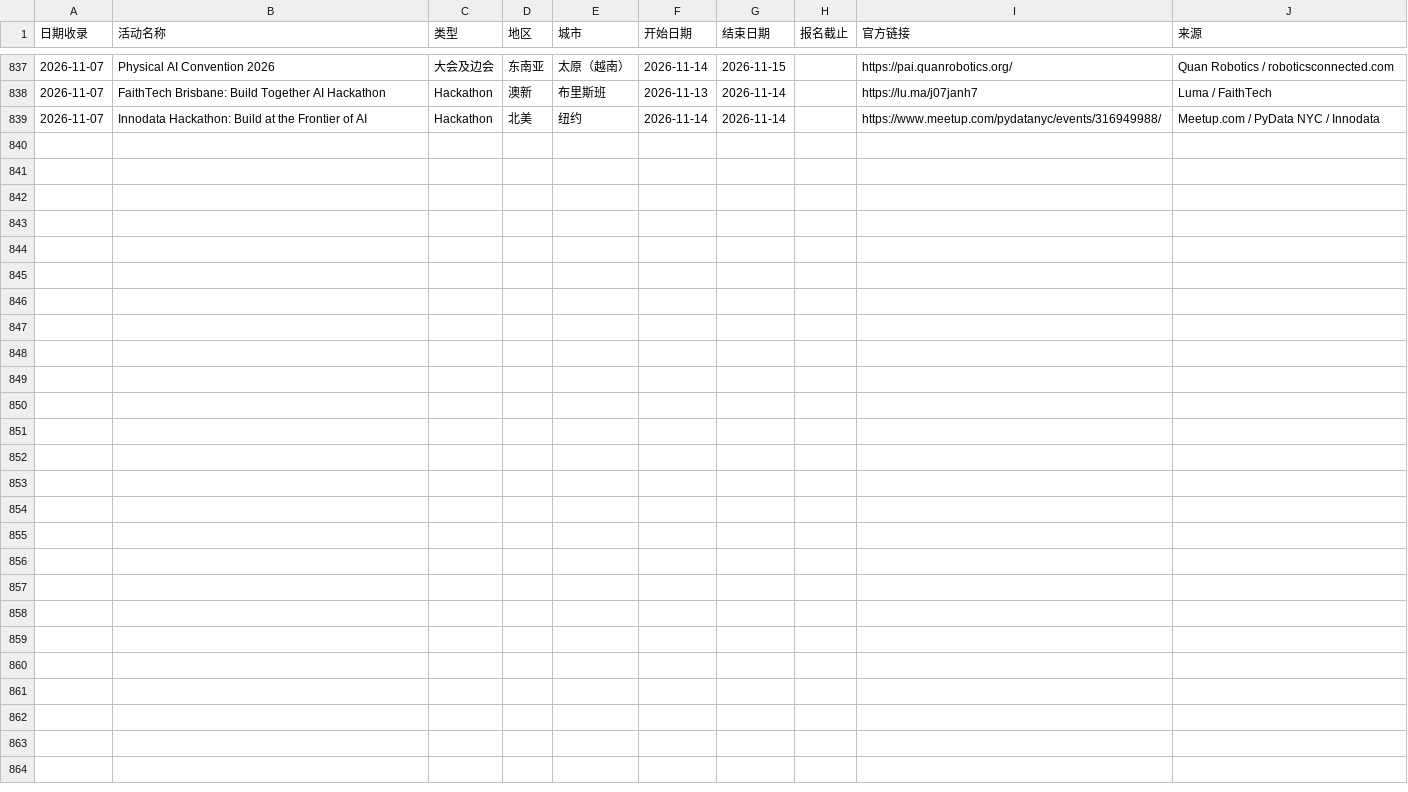
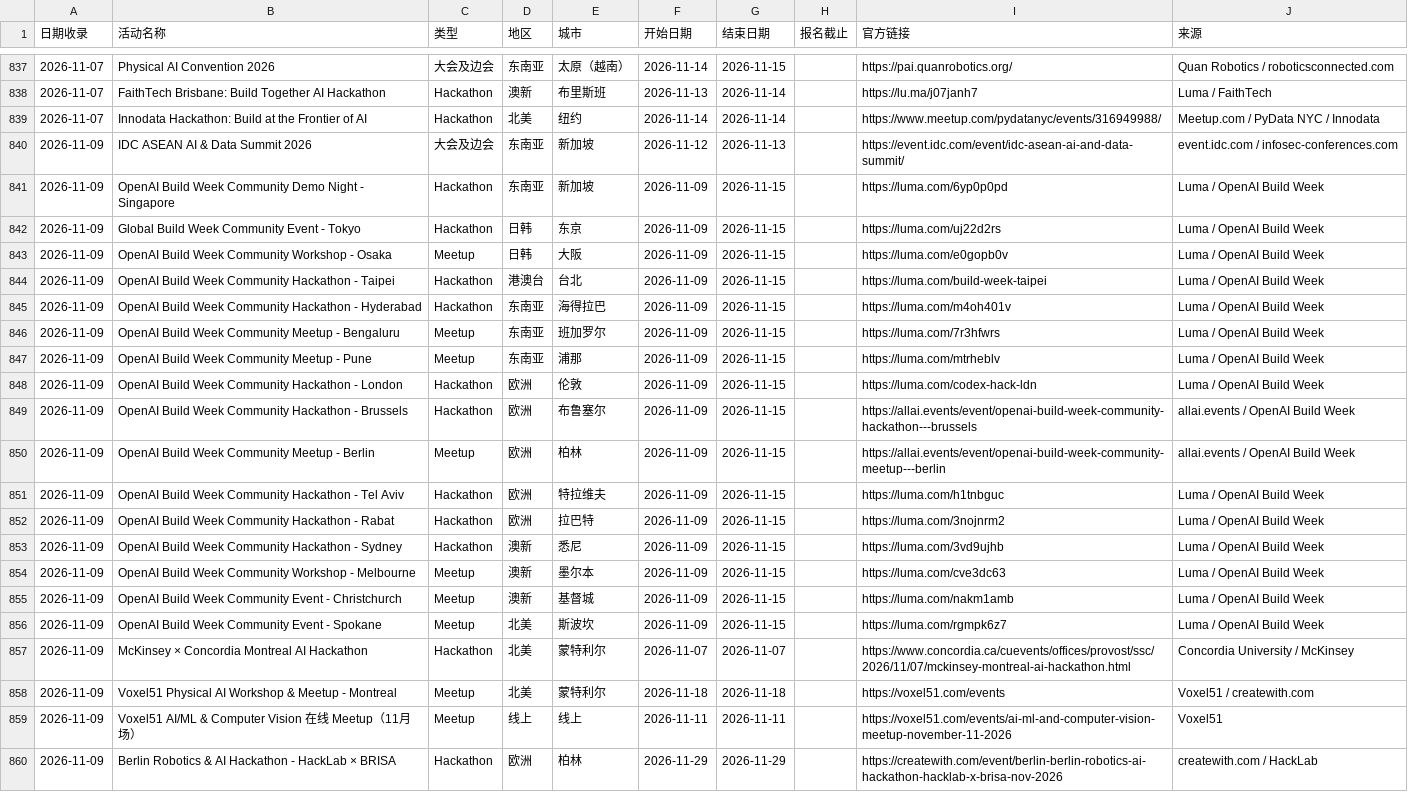
Before and after one commit to loissun33/global-events, a CSV file: events.csv, drawn as a sheet; only a part is shown, gaps mark what is left out.

Commit message:
日报 2026-11-09: 新增22个活动，含OpenAI Build Week全球16城系列

```diff
--- a/events.csv
+++ b/events.csv
@@ -839 +839,22 @@
 2026-11-07,Innodata Hackathon: Build at the Frontier of AI,Hackathon,北美,纽约,2026-11-14,2026-11-14,,https://www.meetup.com/pydatanyc/events/316949988/,Meetup.com / PyData NYC / Innodata
+2026-11-09,IDC ASEAN AI & Data Summit 2026,大会及边会,东南亚,新加坡,2026-11-12,2026-11-13,,https://event.idc.com/event/idc-asean-ai-and-data-summit/,event.idc.com / infosec-conferences.com
+2026-11-09,OpenAI Build Week Community Demo Night - Singapore,Hackathon,东南亚,新加坡,2026-11-09,2026-11-15,,https://luma.com/6yp0p0pd,Luma / OpenAI Build Week
+2026-11-09,Global Build Week Community Event - Tokyo,Hackathon,日韩,东京,2026-11-09,2026-11-15,,https://luma.com/uj22d2rs,Luma / OpenAI Build Week
+2026-11-09,OpenAI Build Week Community Workshop - Osaka,Meetup,日韩,大阪,2026-11-09,2026-11-15,,https://luma.com/e0gopb0v,Luma / OpenAI Build Week
+2026-11-09,OpenAI Build Week Community Hackathon - Taipei,Hackathon,港澳台,台北,2026-11-09,2026-11-15,,https://luma.com/build-week-taipei,Luma / OpenAI Build Week
+2026-11-09,OpenAI Build Week Community Hackathon - Hyderabad,Hackathon,东南亚,海得拉巴,2026-11-09,2026-11-15,,https://luma.com/m4oh401v,Luma / OpenAI Build Week
+2026-11-09,OpenAI Build Week Community Meetup - Bengaluru,Meetup,东南亚,班加罗尔,2026-11-09,2026-11-15,,https://luma.com/7r3hfwrs,Luma / OpenAI Build Week
+2026-11-09,OpenAI Build Week Community Meetup - Pune,Meetup,东南亚,浦那,2026-11-09,2026-11-15,,https://luma.com/mtrheblv,Luma / OpenAI Build Week
+2026-11-09,OpenAI Build Week Community Hackathon - London,Hackathon,欧洲,伦敦,2026-11-09,2026-11-15,,https://luma.com/codex-hack-ldn,Luma / OpenAI Build Week
+2026-11-09,OpenAI Build Week Community Hackathon - Brussels,Hackathon,欧洲,布鲁塞尔,2026-11-09,2026-11-15,,https://allai.events/event/openai-build-week-community-hackathon---brussels,allai.events / OpenAI Build Week
+2026-11-09,OpenAI Build Week Community Meetup - Berlin,Meetup,欧洲,柏林,2026-11-09,2026-11-15,,https://allai.events/event/openai-build-week-community-meetup---berlin,allai.events / OpenAI Build Week
+2026-11-09,OpenAI Build Week Community Hackathon - Tel Aviv,Hackathon,欧洲,特拉维夫,2026-11-09,2026-11-15,,https://luma.com/h1tnbguc,Luma / OpenAI Build Week
+2026-11-09,OpenAI Build Week Community Hackathon - Rabat,Hackathon,欧洲,拉巴特,2026-11-09,2026-11-15,,https://luma.com/3nojnrm2,Luma / OpenAI Build Week
+2026-11-09,OpenAI Build Week Community Hackathon - Sydney,Hackathon,澳新,悉尼,2026-11-09,2026-11-15,,https://luma.com/3vd9ujhb,Luma / OpenAI Build Week
+2026-11-09,OpenAI Build Week Community Workshop - Melbourne,Meetup,澳新,墨尔本,2026-11-09,2026-11-15,,https://luma.com/cve3dc63,Luma / OpenAI Build Week
+2026-11-09,OpenAI Build Week Community Event - Christchurch,Meetup,澳新,基督城,2026-11-09,2026-11-15,,https://luma.com/nakm1amb,Luma / OpenAI Build Week
+2026-11-09,OpenAI Build Week Community Event - Spokane,Meetup,北美,斯波坎,2026-11-09,2026-11-15,,https://luma.com/rgmpk6z7,Luma / OpenAI Build Week
+2026-11-09,McKinsey × Concordia Montreal AI Hackathon,Hackathon,北美,蒙特利尔,2026-11-07,2026-11-07,,https://www.concordia.ca/cuevents/offices/provost/ssc/2026/11/07/mckinsey-montreal-ai-hackathon.html,Concordia University / McKinsey
+2026-11-09,Voxel51 Physical AI Workshop & Meetup - Montreal,Meetup,北美,蒙特利尔,2026-11-18,2026-11-18,,https://voxel51.com/events,Voxel51 / createwith.com
+2026-11-09,Voxel51 AI/ML & Computer Vision 在线 Meetup（11月场）,Meetup,线上,线上,2026-11-11,2026-11-11,,https://voxel51.com/events/ai-ml-and-computer-vision-meetup-november-11-2026,Voxel51
+2026-11-09,Berlin Robotics & AI Hackathon - HackLab × BRISA,Hackathon,欧洲,柏林,2026-11-29,2026-11-29,,https://createwith.com/event/berlin-berlin-robotics-ai-hackathon-hacklab-x-brisa-nov-2026,createwith.com / HackLab
```
Also changed, not shown: 2 other files.
